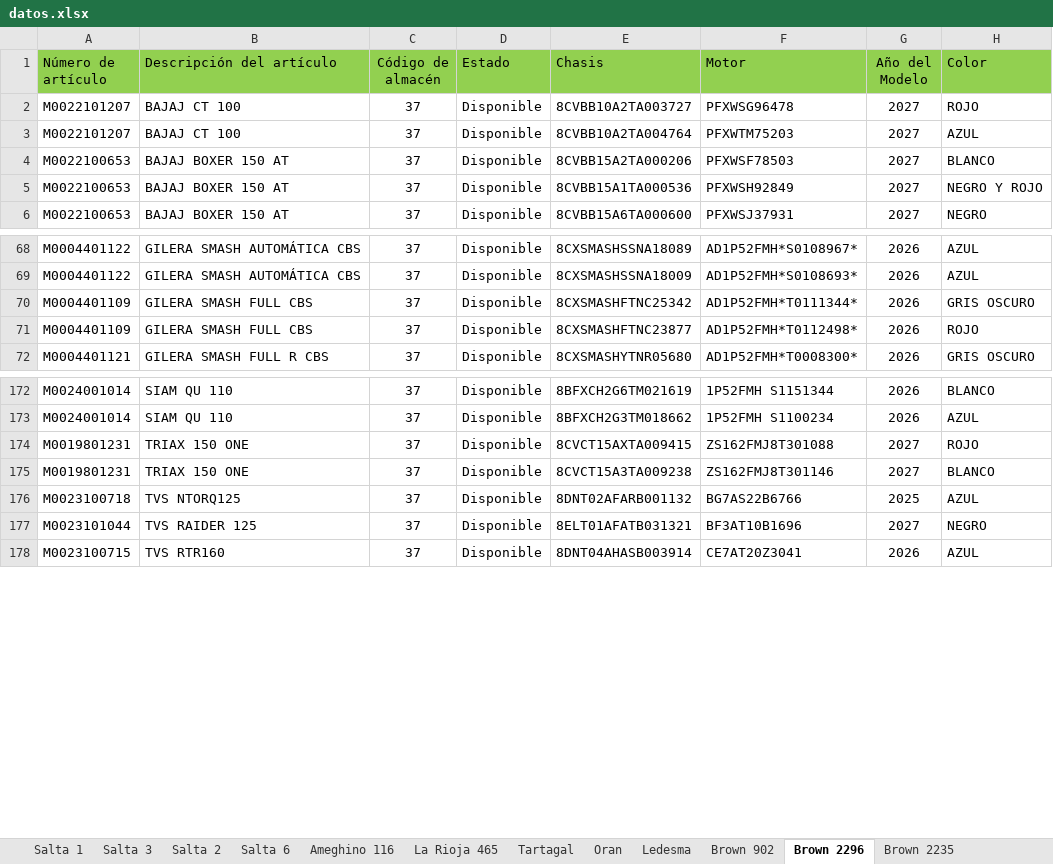
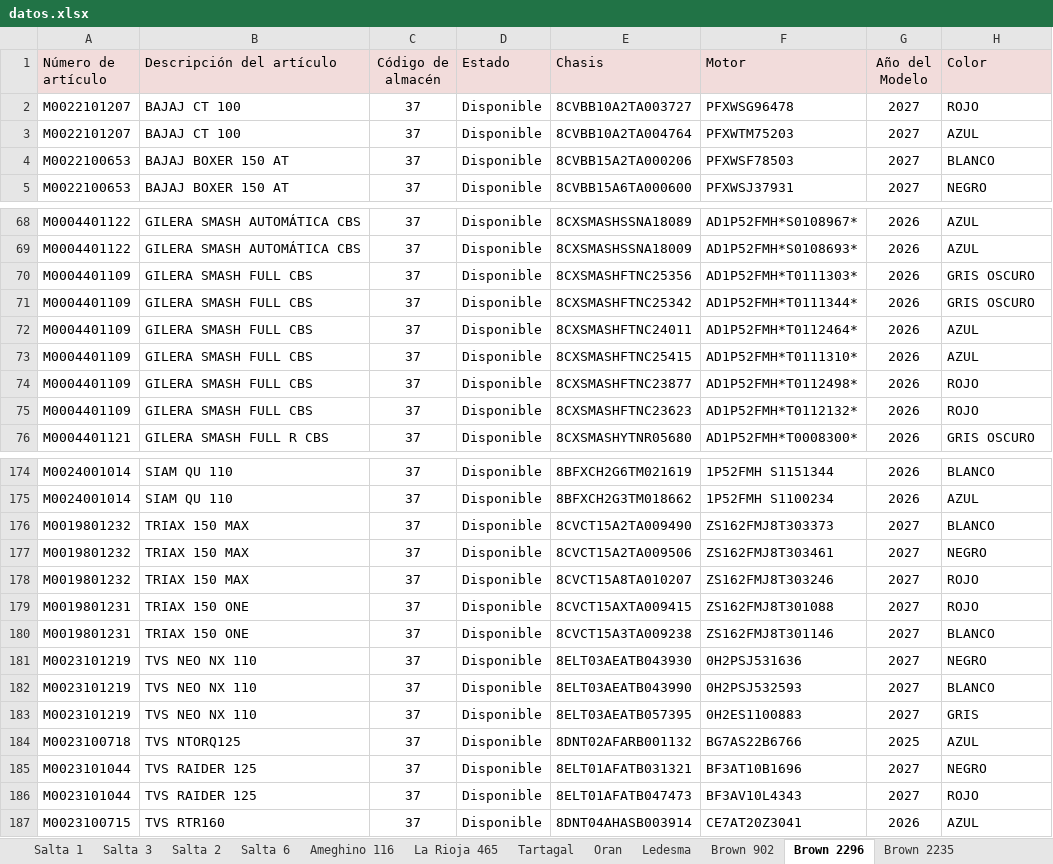
Before and after one commit to yuhmaksuc095-beep/logistica-jujuy, an Excel workbook: datos.xlsx, sheet Brown 2296, drawn as a sheet; only a part is shown, gaps mark what is left out; values as stored, in another font and other column widths than the file's, no borders; removed rows and columns are numbered as before the commit, all else as after; the diff covers the shown part only; the diff names each change by its address in the sheet, - before the commit and + after, or states it on an @@ line.

```diff
--- a/datos.xlsx (sheet Brown 2296)
+++ b/datos.xlsx (sheet Brown 2296)
-A1:H1 fill: #92D050
+A1:H1 fill: #F2DCDB
-row 5: M0022100653 | BAJAJ BOXER 150 AT | 37 | Disponible | 8CVBB15A1TA000536 | PFXWSH92849 | 2027 | NEGRO Y ROJO
+row 70: M0004401109 | GILERA SMASH FULL CBS | 37 | Disponible | 8CXSMASHFTNC25356 | AD1P52FMH*T0111303* | 2026 | GRIS OSCURO
+row 72: M0004401109 | GILERA SMASH FULL CBS | 37 | Disponible | 8CXSMASHFTNC24011 | AD1P52FMH*T0112464* | 2026 | AZUL
+row 73: M0004401109 | GILERA SMASH FULL CBS | 37 | Disponible | 8CXSMASHFTNC25415 | AD1P52FMH*T0111310* | 2026 | AZUL
+row 75: M0004401109 | GILERA SMASH FULL CBS | 37 | Disponible | 8CXSMASHFTNC23623 | AD1P52FMH*T0112132* | 2026 | ROJO
+row 176: M0019801232 | TRIAX 150 MAX | 37 | Disponible | 8CVCT15A2TA009490 | ZS162FMJ8T303373 | 2027 | BLANCO
+row 177: M0019801232 | TRIAX 150 MAX | 37 | Disponible | 8CVCT15A2TA009506 | ZS162FMJ8T303461 | 2027 | NEGRO
+row 178: M0019801232 | TRIAX 150 MAX | 37 | Disponible | 8CVCT15A8TA010207 | ZS162FMJ8T303246 | 2027 | ROJO
+row 181: M0023101219 | TVS NEO NX 110 | 37 | Disponible | 8ELT03AEATB043930 | 0H2PSJ531636 | 2027 | NEGRO
+row 182: M0023101219 | TVS NEO NX 110 | 37 | Disponible | 8ELT03AEATB043990 | 0H2PSJ532593 | 2027 | BLANCO
+row 183: M0023101219 | TVS NEO NX 110 | 37 | Disponible | 8ELT03AEATB057395 | 0H2ES1100883 | 2027 | GRIS
+row 186: M0023101044 | TVS RAIDER 125 | 37 | Disponible | 8ELT01AFATB047473 | BF3AV10L4343 | 2027 | ROJO
```
Also changed, not shown: 7 added rows, 4 removed rows and 6 edited cells elsewhere in this sheet, sheet Cochuchal, sheet La Rioja 465, sheet Brown 2235, sheet Brown 902, sheet Salta 1, sheet Salta 2, 7 more sheets.
